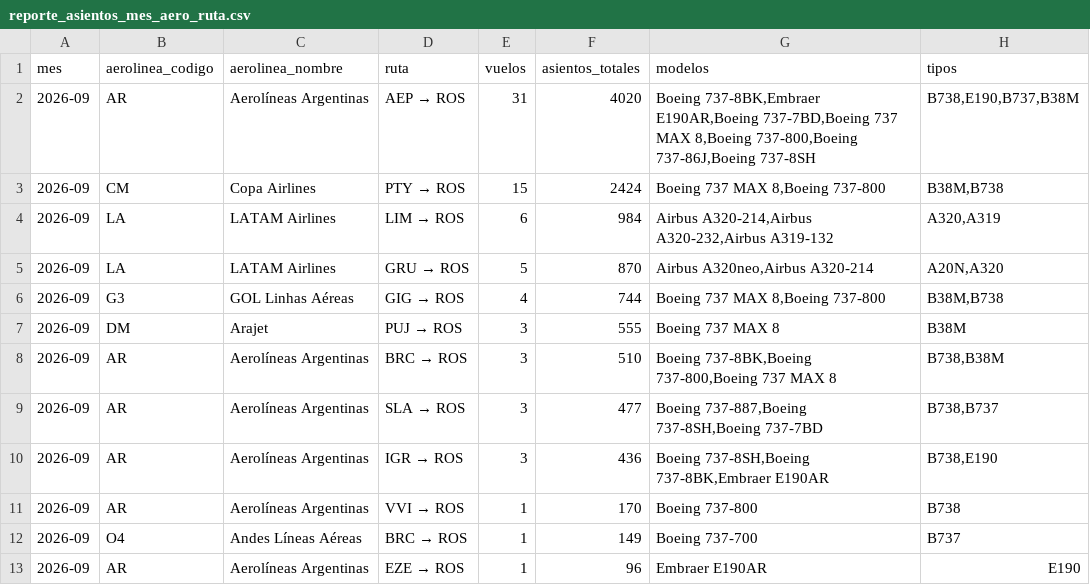
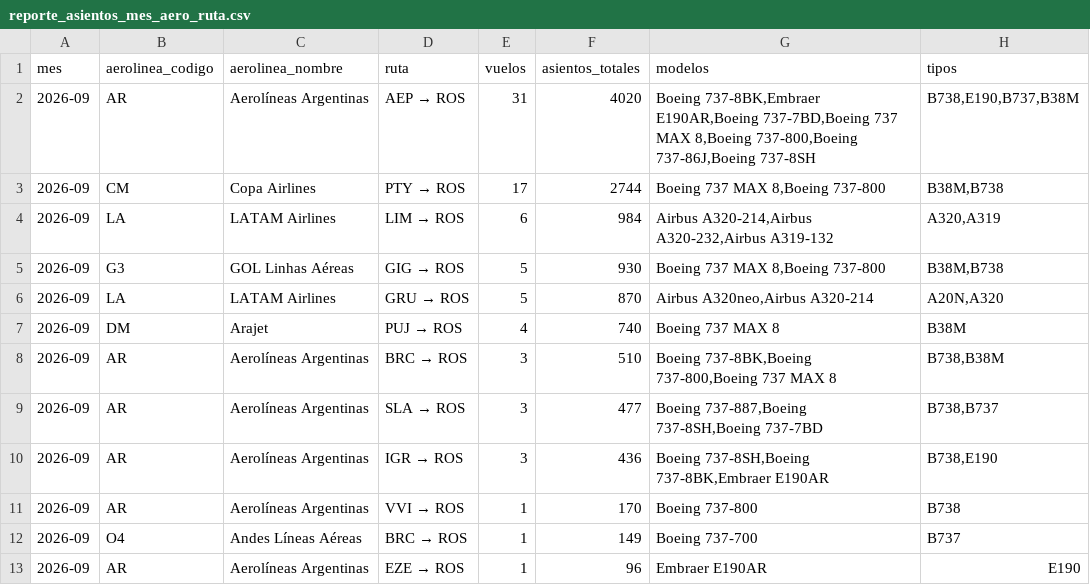
Before and after one commit to arqderman-tech/aeroros, a CSV file: reporte_asientos_mes_aero_ruta.csv, drawn as a sheet.

```diff
--- a/reporte_asientos_mes_aero_ruta.csv
+++ b/reporte_asientos_mes_aero_ruta.csv
@@ -2,7 +2,7 @@
 2026-09,AR,Aerolíneas Argentinas,AEP → ROS,31,4020,"Boeing 737-8BK,Embraer E190AR,Boeing 737-7BD,Boeing 737 MAX 8,Boeing 737-800,Boeing 737-86J,Boeing 737-8SH","B738,E190,B737,B38M"
-2026-09,CM,Copa Airlines,PTY → ROS,15,2424,"Boeing 737 MAX 8,Boeing 737-800","B38M,B738"
+2026-09,CM,Copa Airlines,PTY → ROS,17,2744,"Boeing 737 MAX 8,Boeing 737-800","B38M,B738"
 2026-09,LA,LATAM Airlines,LIM → ROS,6,984,"Airbus A320-214,Airbus A320-232,Airbus A319-132","A320,A319"
+2026-09,G3,GOL Linhas Aéreas,GIG → ROS,5,930,"Boeing 737 MAX 8,Boeing 737-800","B38M,B738"
 2026-09,LA,LATAM Airlines,GRU → ROS,5,870,"Airbus A320neo,Airbus A320-214","A20N,A320"
-2026-09,G3,GOL Linhas Aéreas,GIG → ROS,4,744,"Boeing 737 MAX 8,Boeing 737-800","B38M,B738"
-2026-09,DM,Arajet,PUJ → ROS,3,555,Boeing 737 MAX 8,B38M
+2026-09,DM,Arajet,PUJ → ROS,4,740,Boeing 737 MAX 8,B38M
 2026-09,AR,Aerolíneas Argentinas,BRC → ROS,3,510,"Boeing 737-8BK,Boeing 737-800,Boeing 737 MAX 8","B738,B38M"
```
Also changed, not shown: reporte_asientos_aerolinea.csv, reporte_asientos_ruta.csv, 7 other files.
